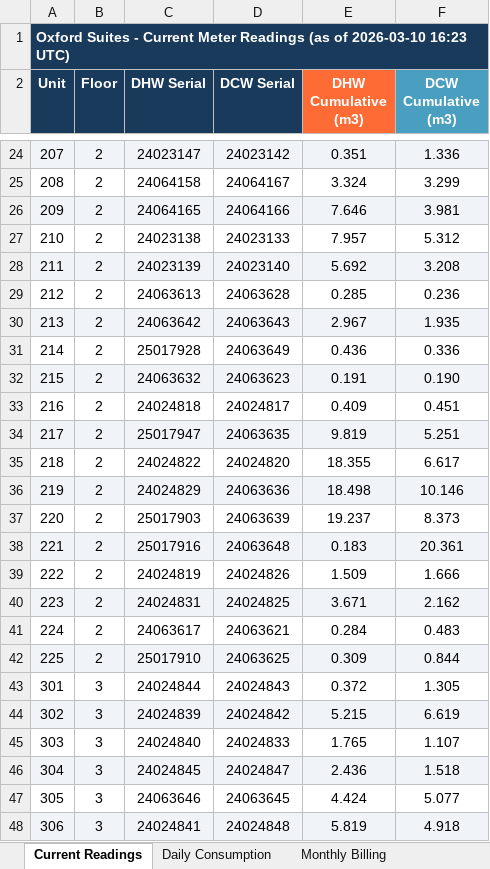
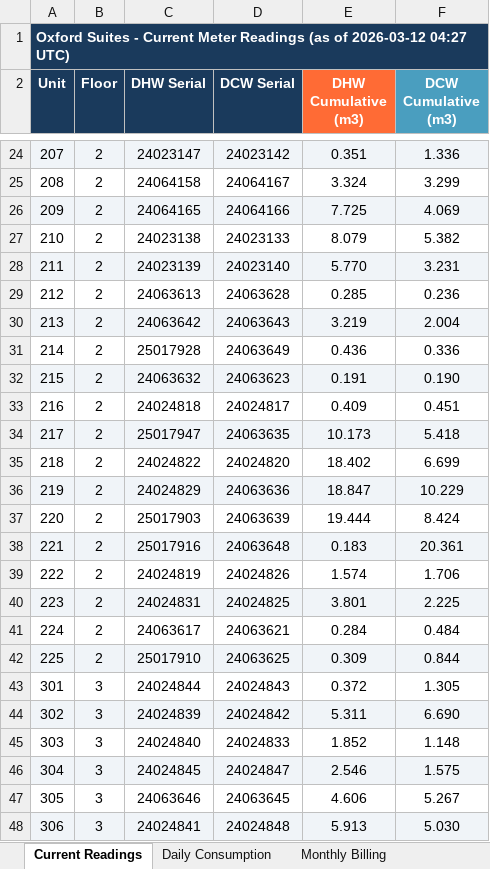
Before and after one commit to Arevaliving/Oxford-emetering, an Excel workbook: www/data/oxford_water_report.xlsx, sheet Current Readings, drawn as a sheet; only a part is shown, gaps mark what is left out; values as stored, in another font and other column widths than the file's, no borders; the diff covers the shown part only; the diff names each change by its address in the sheet, - before the commit and + after, or states it on an @@ line.

```diff
--- a/www/data/oxford_water_report.xlsx (sheet Current Readings)
+++ b/www/data/oxford_water_report.xlsx (sheet Current Readings)
-A1 (Unit): …(as of 2026-03-10 16:23 UTC)
+A1 (Unit): …(as of 2026-03-12 04:27 UTC)
-E26 (DHW Cumulative (m3)): 7.646
+E26 (DHW Cumulative (m3)): 7.725
-F26 (DCW Cumulative (m3)): 3.981
+F26 (DCW Cumulative (m3)): 4.069
-E27 (DHW Cumulative (m3)): 7.957
+E27 (DHW Cumulative (m3)): 8.079
-F27 (DCW Cumulative (m3)): 5.312
+F27 (DCW Cumulative (m3)): 5.382
-E28 (DHW Cumulative (m3)): 5.692
+E28 (DHW Cumulative (m3)): 5.770
-F28 (DCW Cumulative (m3)): 3.208
+F28 (DCW Cumulative (m3)): 3.231
-E30 (DHW Cumulative (m3)): 2.967
+E30 (DHW Cumulative (m3)): 3.219
-F30 (DCW Cumulative (m3)): 1.935
+F30 (DCW Cumulative (m3)): 2.004
-E34 (DHW Cumulative (m3)): 9.819
+E34 (DHW Cumulative (m3)): 10.173
-F34 (DCW Cumulative (m3)): 5.251
+F34 (DCW Cumulative (m3)): 5.418
-E35 (DHW Cumulative (m3)): 18.355
+E35 (DHW Cumulative (m3)): 18.402
-F35 (DCW Cumulative (m3)): 6.617
+F35 (DCW Cumulative (m3)): 6.699
-E36 (DHW Cumulative (m3)): 18.498
+E36 (DHW Cumulative (m3)): 18.847
-F36 (DCW Cumulative (m3)): 10.146
+F36 (DCW Cumulative (m3)): 10.229
-E37 (DHW Cumulative (m3)): 19.237
+E37 (DHW Cumulative (m3)): 19.444
-F37 (DCW Cumulative (m3)): 8.373
+F37 (DCW Cumulative (m3)): 8.424
-E39 (DHW Cumulative (m3)): 1.509
+E39 (DHW Cumulative (m3)): 1.574
-F39 (DCW Cumulative (m3)): 1.666
+F39 (DCW Cumulative (m3)): 1.706
-E40 (DHW Cumulative (m3)): 3.671
+E40 (DHW Cumulative (m3)): 3.801
-F40 (DCW Cumulative (m3)): 2.162
+F40 (DCW Cumulative (m3)): 2.225
-F41 (DCW Cumulative (m3)): 0.483
+F41 (DCW Cumulative (m3)): 0.484
-E44 (DHW Cumulative (m3)): 5.215
+E44 (DHW Cumulative (m3)): 5.311
-F44 (DCW Cumulative (m3)): 6.619
+F44 (DCW Cumulative (m3)): 6.690
-E45 (DHW Cumulative (m3)): 1.765
+E45 (DHW Cumulative (m3)): 1.852
-F45 (DCW Cumulative (m3)): 1.107
+F45 (DCW Cumulative (m3)): 1.148
-E46 (DHW Cumulative (m3)): 2.436
+E46 (DHW Cumulative (m3)): 2.546
-F46 (DCW Cumulative (m3)): 1.518
+F46 (DCW Cumulative (m3)): 1.575
-E47 (DHW Cumulative (m3)): 4.424
+E47 (DHW Cumulative (m3)): 4.606
-F47 (DCW Cumulative (m3)): 5.077
+F47 (DCW Cumulative (m3)): 5.267
-E48 (DHW Cumulative (m3)): 5.819
+E48 (DHW Cumulative (m3)): 5.913
-F48 (DCW Cumulative (m3)): 4.918
+F48 (DCW Cumulative (m3)): 5.030
```
Also changed, not shown: 113 edited cells elsewhere in this sheet, sheet Daily Consumption, sheet Monthly Billing, 2 other files.
